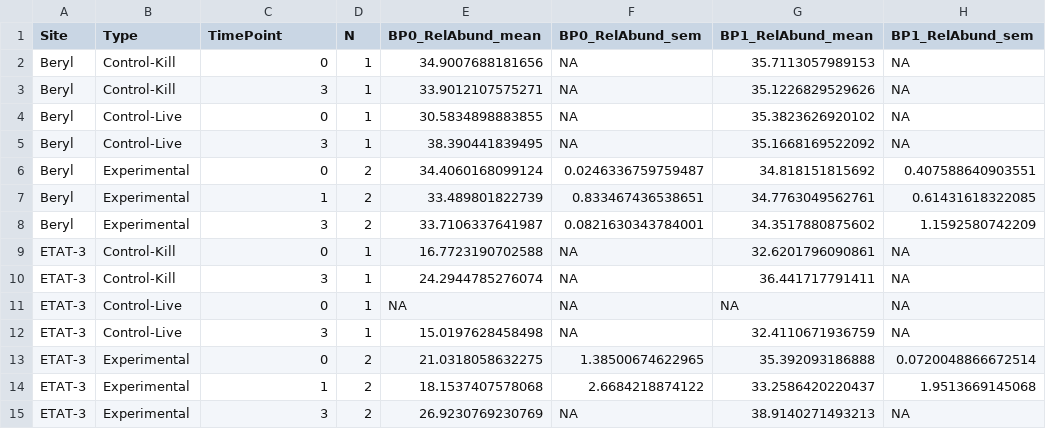
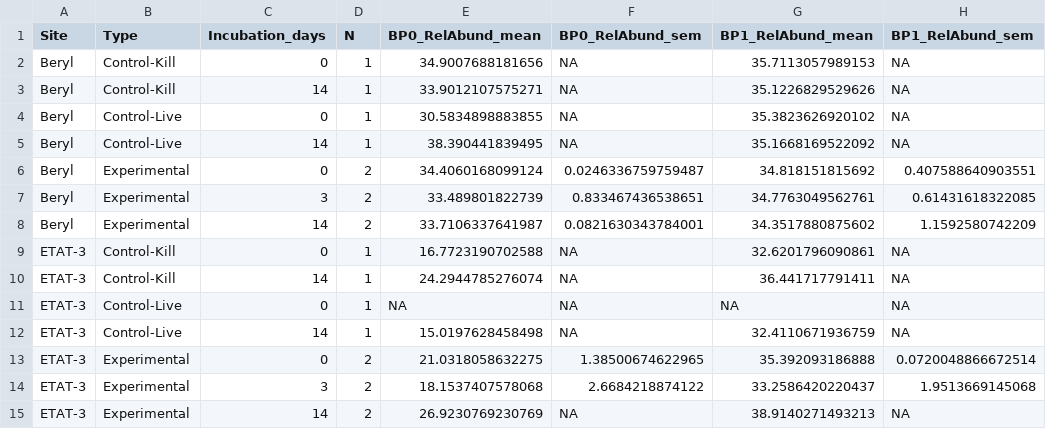
Before and after one commit to carolynnharris/Hotspring_Lipid_SIP, a CSV file: summary_tables/TableS1_IPL_BP_summary_raw.csv, drawn as a sheet; only a part is shown; the diff names each change by its address in the sheet, - before the commit and + after, or states it on an @@ line.

```diff
--- a/summary_tables/TableS1_IPL_BP_summary_raw.csv
+++ b/summary_tables/TableS1_IPL_BP_summary_raw.csv
-C1: TimePoint
+C1: Incubation_days
-C3 (Incubation_days): 3
+C3 (Incubation_days): 14
-C5 (Incubation_days): 3
+C5 (Incubation_days): 14
-C7 (Incubation_days): 1
+C7 (Incubation_days): 3
-C8 (Incubation_days): 3
+C8 (Incubation_days): 14
-C10 (Incubation_days): 3
+C10 (Incubation_days): 14
-C12 (Incubation_days): 3
+C12 (Incubation_days): 14
-C14 (Incubation_days): 1
+C14 (Incubation_days): 3
-C15 (Incubation_days): 3
+C15 (Incubation_days): 14
```
Also changed, not shown: summary_tables/LHSIP_Summary_Table.csv, summary_tables/Table2_growth_summary_by_timepoint.csv, 22 other files.
